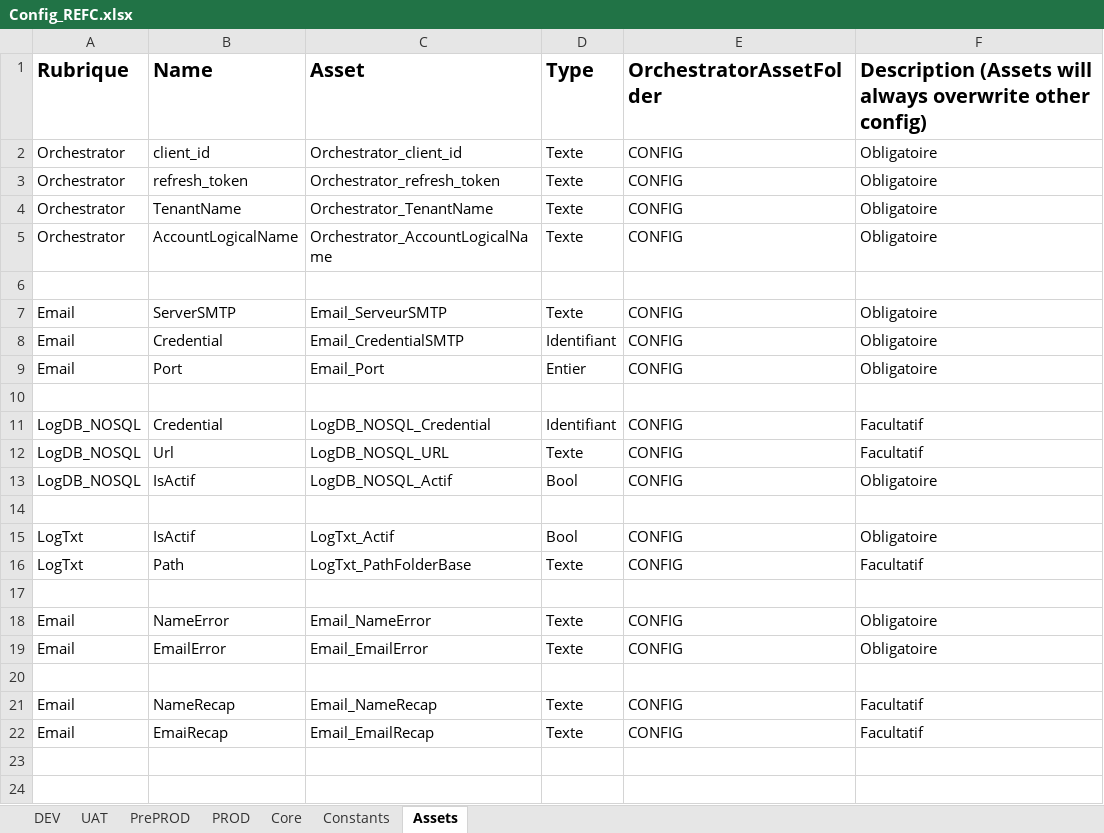
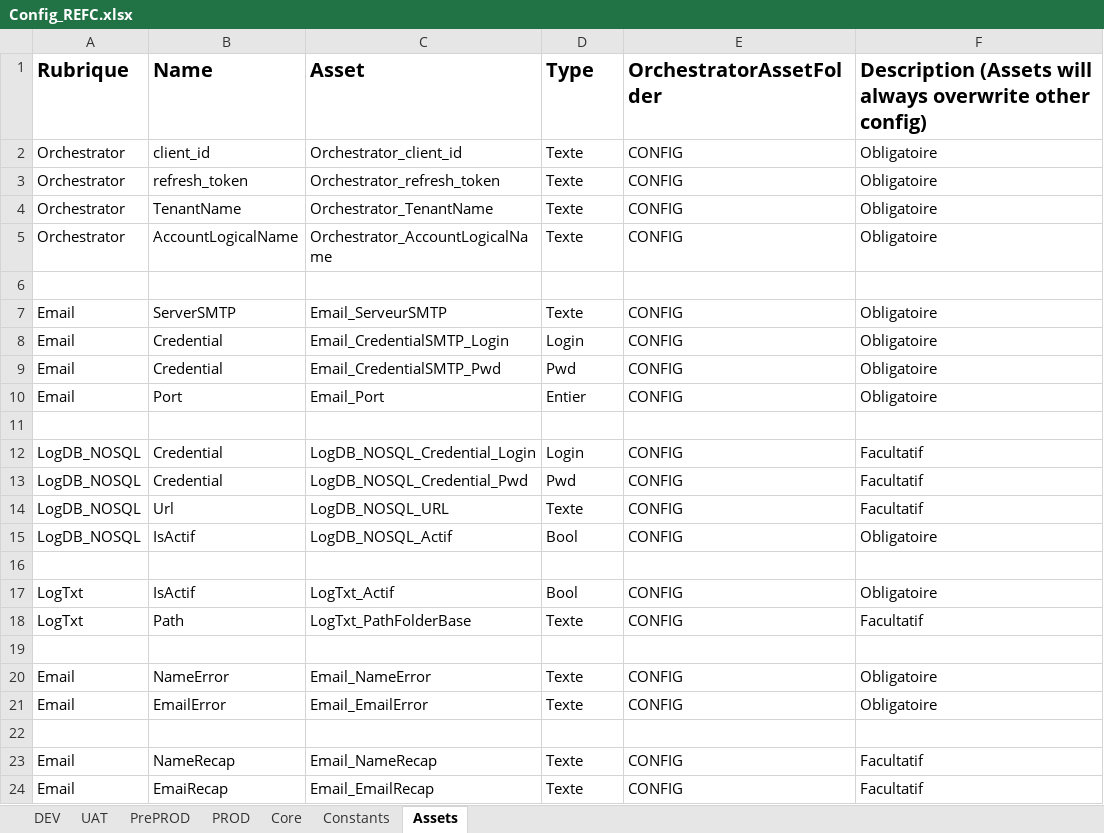
Before and after one commit to renaudfractale/RPA_Template-RHENRY, an Excel workbook: Template/Data/Config_REFC.xlsx, sheet Assets, drawn as a sheet; values as stored, in another font and other column widths than the file's, no borders; addresses are those after the commit; the diff names each change by its address in the sheet, - before the commit and + after, or states it on an @@ line.

```diff
--- a/Template/Data/Config_REFC.xlsx (sheet Assets)
+++ b/Template/Data/Config_REFC.xlsx (sheet Assets)
+row 8: Email | Credential | Email_CredentialSMTP_Login | Login | CONFIG | Obligatoire
-C9 (Asset): Email_CredentialSMTP
+C9 (Asset): Email_CredentialSMTP_Pwd
-D9 (Type): Identifiant
+D9 (Type): Pwd
+row 12: LogDB_NOSQL | Credential | LogDB_NOSQL_Credential_Login | Login | CONFIG | Facultatif
-C13 (Asset): LogDB_NOSQL_Credential
+C13 (Asset): LogDB_NOSQL_Credential_Pwd
-D13 (Type): Identifiant
+D13 (Type): Pwd
```
Also changed, not shown: 8 other files.
